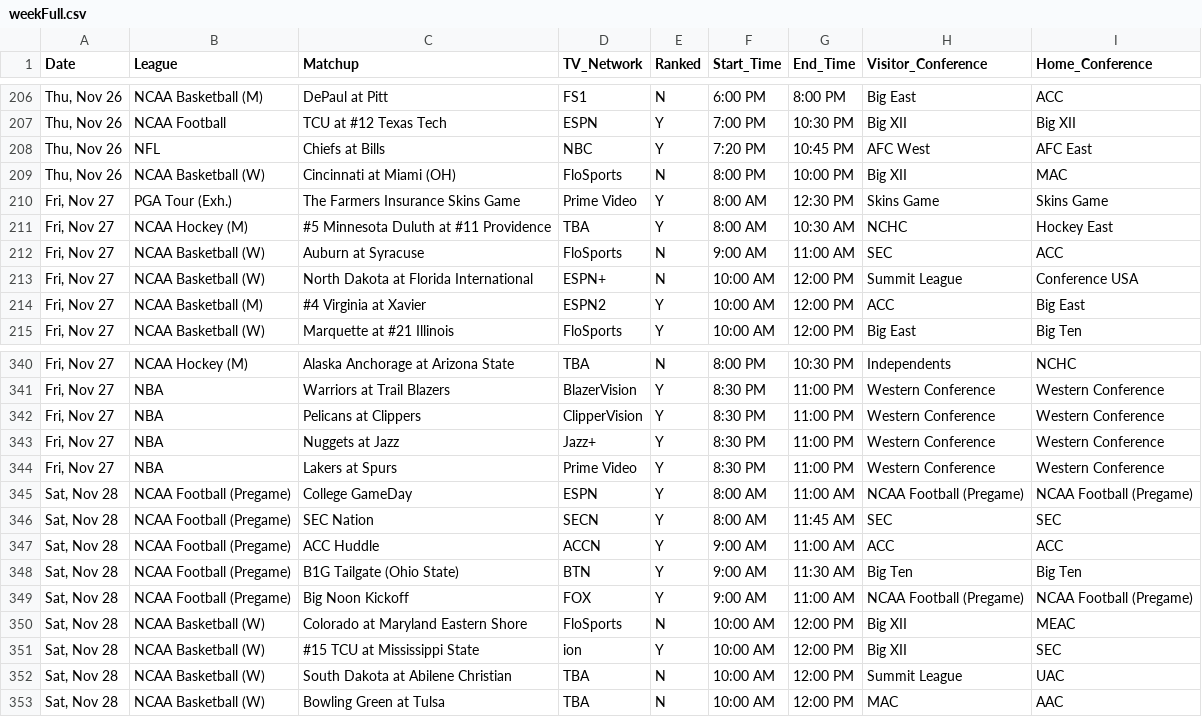
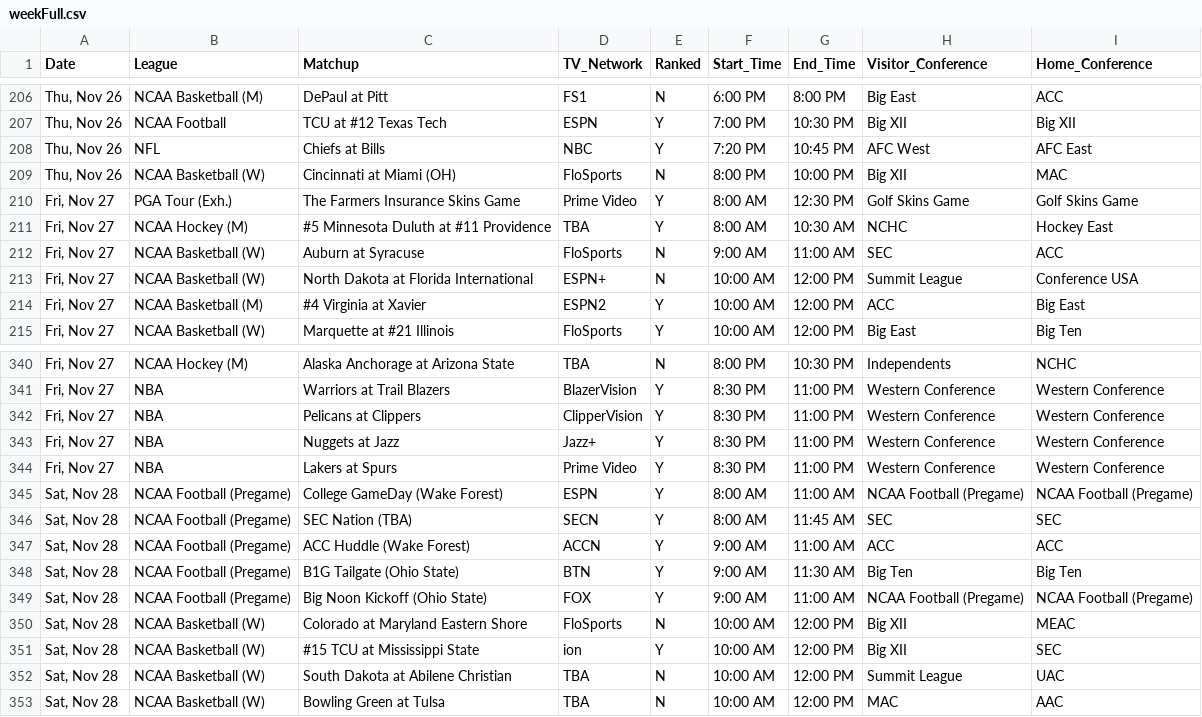
Before and after one commit to thesportsmatrix/live-broadcasts, a CSV file: currentWeek/weekFull.csv, drawn as a sheet; only a part is shown, gaps mark what is left out.

Commit message:
Add files via upload

```diff
--- a/currentWeek/weekFull.csv
+++ b/currentWeek/weekFull.csv
@@ -209,3 +209,3 @@
 "Thu, Nov 26",NCAA Basketball (W),Cincinnati at Miami (OH),FloSports,N,8:00 PM,10:00 PM,Big XII,MAC
-"Fri, Nov 27",PGA Tour (Exh.),The Farmers Insurance Skins Game,Prime Video,Y,8:00 AM,12:30 PM,Skins Game,Skins Game
+"Fri, Nov 27",PGA Tour (Exh.),The Farmers Insurance Skins Game,Prime Video,Y,8:00 AM,12:30 PM,Golf Skins Game,Golf Skins Game
 "Fri, Nov 27",NCAA Hockey (M),#5 Minnesota Duluth at #11 Providence,TBA,Y,8:00 AM,10:30 AM,NCHC,Hockey East
@@ -344,7 +344,7 @@
 "Fri, Nov 27",NBA,Lakers at Spurs,Prime Video,Y,8:30 PM,11:00 PM,Western Conference,Western Conference
-"Sat, Nov 28",NCAA Football (Pregame),College GameDay,ESPN,Y,8:00 AM,11:00 AM,NCAA Football (Pregame),NCAA Football (Pregame)
-"Sat, Nov 28",NCAA Football (Pregame),SEC Nation,SECN,Y,8:00 AM,11:45 AM,SEC,SEC
-"Sat, Nov 28",NCAA Football (Pregame),ACC Huddle,ACCN,Y,9:00 AM,11:00 AM,ACC,ACC
+"Sat, Nov 28",NCAA Football (Pregame),College GameDay (Wake Forest),ESPN,Y,8:00 AM,11:00 AM,NCAA Football (Pregame),NCAA Football (Pregame)
+"Sat, Nov 28",NCAA Football (Pregame),SEC Nation (TBA),SECN,Y,8:00 AM,11:45 AM,SEC,SEC
+"Sat, Nov 28",NCAA Football (Pregame),ACC Huddle (Wake Forest),ACCN,Y,9:00 AM,11:00 AM,ACC,ACC
 "Sat, Nov 28",NCAA Football (Pregame),B1G Tailgate (Ohio State),BTN,Y,9:00 AM,11:30 AM,Big Ten,Big Ten
-"Sat, Nov 28",NCAA Football (Pregame),Big Noon Kickoff,FOX,Y,9:00 AM,11:00 AM,NCAA Football (Pregame),NCAA Football (Pregame)
+"Sat, Nov 28",NCAA Football (Pregame),Big Noon Kickoff (Ohio State),FOX,Y,9:00 AM,11:00 AM,NCAA Football (Pregame),NCAA Football (Pregame)
 "Sat, Nov 28",NCAA Basketball (W),Colorado at Maryland Eastern Shore,FloSports,N,10:00 AM,12:00 PM,Big XII,MEAC
```
